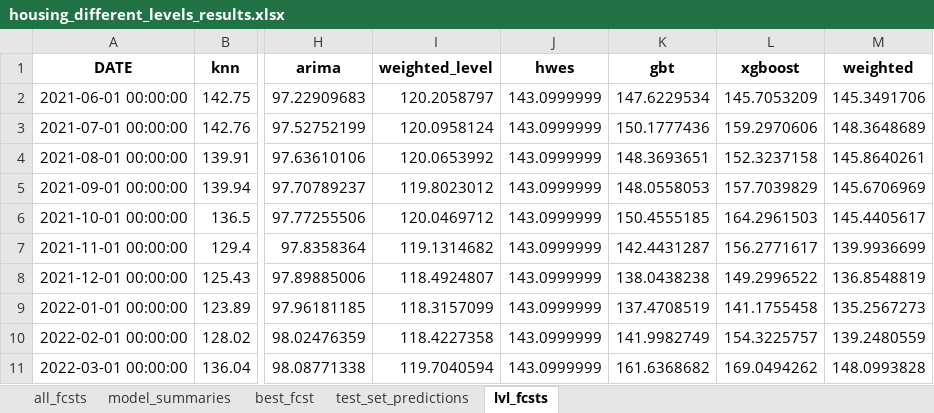
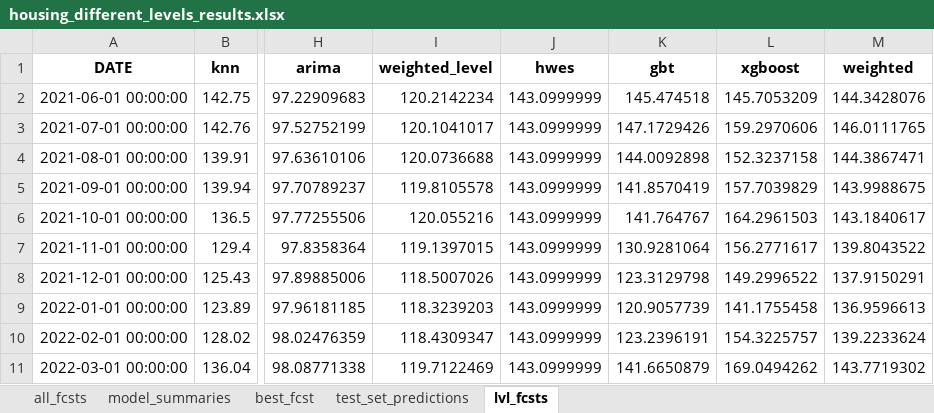
Before and after one commit to mikekeith52/scalecast, an Excel workbook: examples/housing_different_levels_results.xlsx, sheet lvl_fcsts, drawn as a sheet; only a part is shown, gaps mark what is left out; values as stored, in another font and other column widths than the file's, no borders; the diff covers the shown part only; the diff names each change by its address in the sheet, - before the commit and + after, or states it on an @@ line.

Commit message:
V 0.1.8
Found an error in the weighted average modeling causing weights to be applied incorrectly

```diff
--- a/examples/housing_different_levels_results.xlsx (sheet lvl_fcsts)
+++ b/examples/housing_different_levels_results.xlsx (sheet lvl_fcsts)
-I2 (weighted_level): 120.2058797
+I2 (weighted_level): 120.2142234
-K2 (gbt): 147.6229534
+K2 (gbt): 145.474518
-M2 (weighted): 145.3491706
+M2 (weighted): 144.3428076
-I3 (weighted_level): 120.0958124
+I3 (weighted_level): 120.1041017
-K3 (gbt): 150.1777436
+K3 (gbt): 147.1729426
-M3 (weighted): 148.3648689
+M3 (weighted): 146.0111765
-I4 (weighted_level): 120.0653992
+I4 (weighted_level): 120.0736688
-K4 (gbt): 148.3693651
+K4 (gbt): 144.0092898
-M4 (weighted): 145.8640261
+M4 (weighted): 144.3867471
-I5 (weighted_level): 119.8023012
+I5 (weighted_level): 119.8105578
-K5 (gbt): 148.0558053
+K5 (gbt): 141.8570419
-M5 (weighted): 145.6706969
+M5 (weighted): 143.9988675
-I6 (weighted_level): 120.0469712
+I6 (weighted_level): 120.055216
-K6 (gbt): 150.4555185
+K6 (gbt): 141.764767
-M6 (weighted): 145.4405617
+M6 (weighted): 143.1840617
-I7 (weighted_level): 119.1314682
+I7 (weighted_level): 119.1397015
-K7 (gbt): 142.4431287
+K7 (gbt): 130.9281064
-M7 (weighted): 139.9936699
+M7 (weighted): 139.8043522
-I8 (weighted_level): 118.4924807
+I8 (weighted_level): 118.5007026
-K8 (gbt): 138.0438238
+K8 (gbt): 123.3129798
-M8 (weighted): 136.8548819
+M8 (weighted): 137.9150291
-I9 (weighted_level): 118.3157099
+I9 (weighted_level): 118.3239203
-K9 (gbt): 137.4708519
+K9 (gbt): 120.9057739
-M9 (weighted): 135.2567273
+M9 (weighted): 136.9596613
-I10 (weighted_level): 118.4227358
+I10 (weighted_level): 118.4309347
-K10 (gbt): 141.9982749
+K10 (gbt): 123.2396191
-M10 (weighted): 139.2480559
+M10 (weighted): 139.2233624
-I11 (weighted_level): 119.7040594
+I11 (weighted_level): 119.7122469
-K11 (gbt): 161.6368682
+K11 (gbt): 141.6650879
-M11 (weighted): 148.0993828
+M11 (weighted): 143.7719302
```
Also changed, not shown: 45 edited cells elsewhere in this sheet, sheet all_fcsts, sheet model_summaries, sheet test_set_predictions, examples/housing_results.xlsx, 12 other files.
